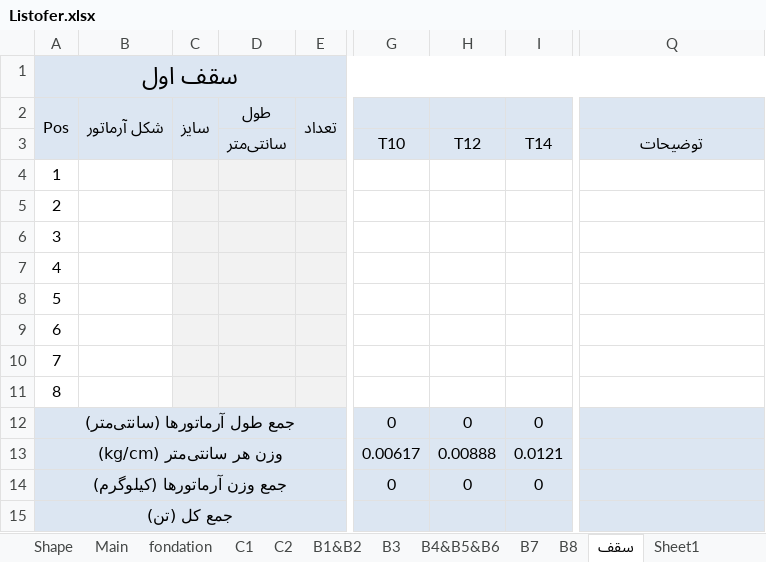
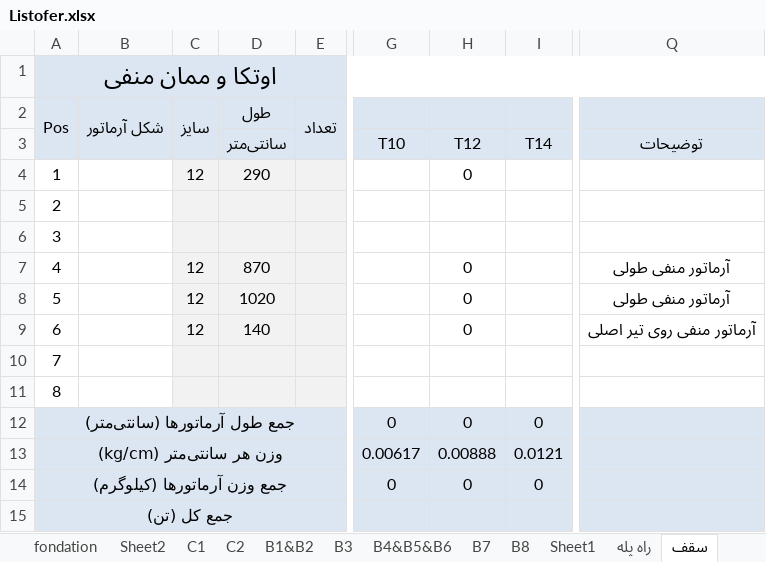
Before and after one commit to saeed51100/mootabad, an Excel workbook: Listofer.xlsx, sheet سقف, drawn as a sheet; only a part is shown, gaps mark what is left out; values as stored, in another font and other column widths than the file's, no borders; charts and pictures not drawn; the diff names each change by its address in the sheet, - before the commit and + after, or states it on an @@ line.

```diff
--- a/Listofer.xlsx (sheet سقف)
+++ b/Listofer.xlsx (sheet سقف)
+sheet tab: Sheet2
+sheet tab: راه پله
@@ sheet tab order changed: fondation | Sheet2 | C1 | C2 | B1&B2 | B3 | B4&B5&B6 | B7 | B8 | Sheet1 | راه پله | سقف @@
-A1: سقف اول
+A1: اوتکا و ممان منفی
-C4: (empty)
+C4: 12
-D4 (سانتی‌متر): (empty)
+D4 (سانتی‌متر): 290
-H4 (T12): (empty)
+H4 (T12): 0
-C7:C9: (empty)
+C7:C9: 12
-D7 (سانتی‌متر): (empty)
+D7 (سانتی‌متر): 870
-H7:H9 (T12): (empty)
+H7:H9 (T12): 0
-Q7:Q8 (توضیحات): (empty)
+Q7:Q8 (توضیحات): آرماتور منفی طولی
-D8 (سانتی‌متر): (empty)
+D8 (سانتی‌متر): 1020
-D9 (سانتی‌متر): (empty)
+D9 (سانتی‌متر): 140
-Q9 (توضیحات): (empty)
+Q9 (توضیحات): آرماتور منفی روی تیر اصلی
```
Also changed, not shown: charts or pictures.
